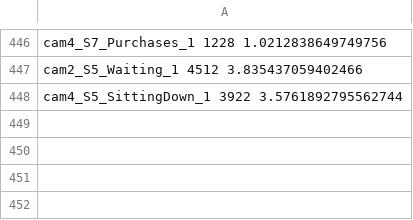
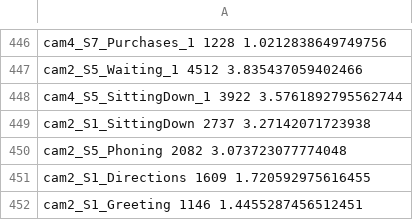
Before and after one commit to DariaBerretta/MoveEnet_OFK, a CSV file: run_time/total_time_making_graph.csv, drawn as a sheet; only a part is shown, gaps mark what is left out; the diff names each change by its address in the sheet, - before the commit and + after, or states it on an @@ line.

```diff
--- a/run_time/total_time_making_graph.csv
+++ b/run_time/total_time_making_graph.csv
+row 449: cam2_S1_SittingDown 2737 3.27142071723938
+row 450: cam2_S5_Phoning 2082 3.073723077774048
+row 451: cam2_S1_Directions 1609 1.720592975616455
+row 452: cam2_S1_Greeting 1146 1.4455287456512451
```
Also changed, not shown: 26 other files.
